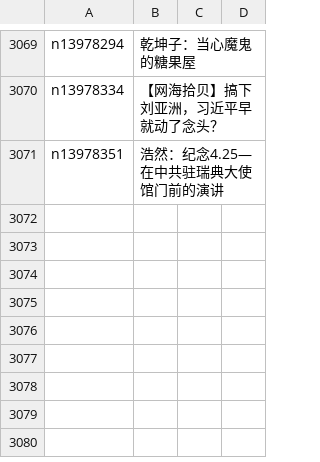
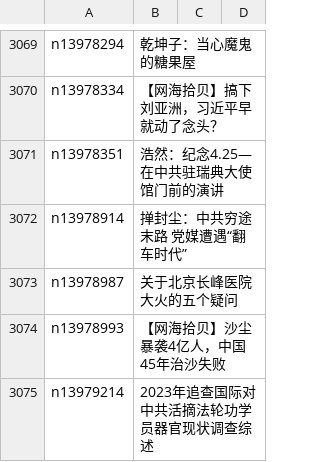
Before and after one commit to epic-marker/epoch-comment, a CSV file: indexes/nsc993.csv, drawn as a sheet; only a part is shown, gaps mark what is left out.

```diff
--- a/indexes/nsc993.csv
+++ b/indexes/nsc993.csv
@@ -3071 +3071,5 @@ n13978334,【网海拾贝】搞下刘亚洲，习近平早就动了念头？
 n13978351,浩然：纪念4.25—在中共驻瑞典大使馆门前的演讲
+n13978914,掸封尘：中共穷途末路 党媒遭遇“翻车时代”
+n13978987,关于北京长峰医院大火的五个疑问
+n13978993,【网海拾贝】沙尘暴袭4亿人，中国45年治沙失败
+n13979214,2023年追查国际对中共活摘法轮功学员器官现状调查综述
```
Also changed, not shown: indexes/nsc1025.csv, 20 other files.
